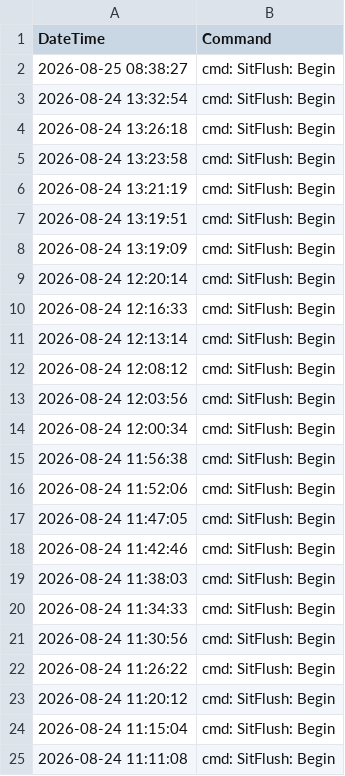
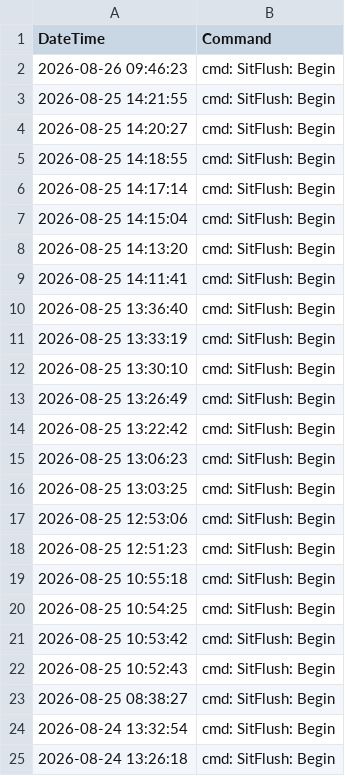
Before and after one commit to ncolven/InstrumentQC, a CSV file: data/Aurora-1/Archive/ApplicationDataAurora-1.csv, drawn as a sheet; only a part is shown; the shorter side is filled out with more unchanged rows.

Commit message:
Update for Aurora-1 on 2026-08-26

```diff
--- a/data/Aurora-1/Archive/ApplicationDataAurora-1.csv
+++ b/data/Aurora-1/Archive/ApplicationDataAurora-1.csv
@@ -1,2 +1,23 @@
 "DateTime","Command"
+2026-08-26 09:46:23,"cmd: SitFlush: Begin"
+2026-08-25 14:21:55,"cmd: SitFlush: Begin"
+2026-08-25 14:20:27,"cmd: SitFlush: Begin"
+2026-08-25 14:18:55,"cmd: SitFlush: Begin"
+2026-08-25 14:17:14,"cmd: SitFlush: Begin"
+2026-08-25 14:15:04,"cmd: SitFlush: Begin"
+2026-08-25 14:13:20,"cmd: SitFlush: Begin"
+2026-08-25 14:11:41,"cmd: SitFlush: Begin"
+2026-08-25 13:36:40,"cmd: SitFlush: Begin"
+2026-08-25 13:33:19,"cmd: SitFlush: Begin"
+2026-08-25 13:30:10,"cmd: SitFlush: Begin"
+2026-08-25 13:26:49,"cmd: SitFlush: Begin"
+2026-08-25 13:22:42,"cmd: SitFlush: Begin"
+2026-08-25 13:06:23,"cmd: SitFlush: Begin"
+2026-08-25 13:03:25,"cmd: SitFlush: Begin"
+2026-08-25 12:53:06,"cmd: SitFlush: Begin"
+2026-08-25 12:51:23,"cmd: SitFlush: Begin"
+2026-08-25 10:55:18,"cmd: SitFlush: Begin"
+2026-08-25 10:54:25,"cmd: SitFlush: Begin"
+2026-08-25 10:53:42,"cmd: SitFlush: Begin"
+2026-08-25 10:52:43,"cmd: SitFlush: Begin"
 2026-08-25 08:38:27,"cmd: SitFlush: Begin"
```
Also changed, not shown: data/Aurora-1/Archive/BeadDataAurora-1.csv.
